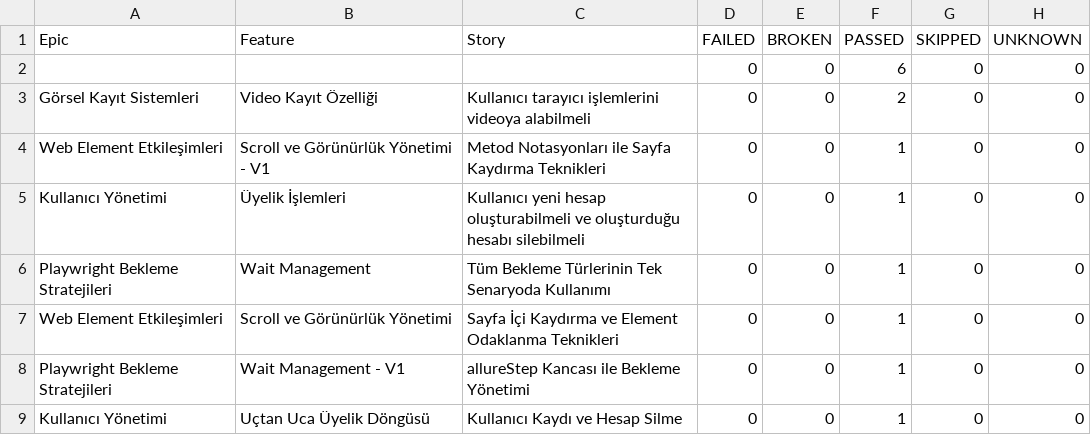
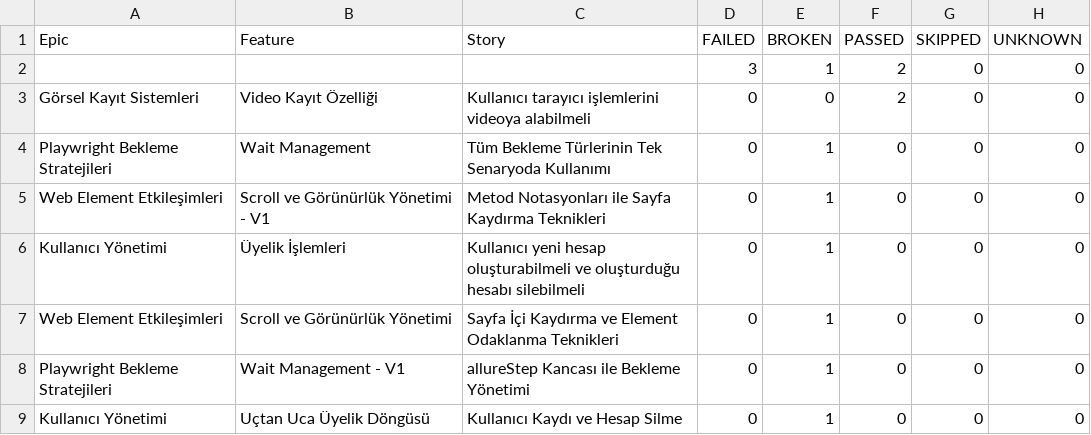
Before and after one commit to kilicCeren/TestAutomationWithPlaywrightJava, a CSV file: allure-history/data/behaviors.csv, drawn as a sheet.

```diff
--- a/allure-history/data/behaviors.csv
+++ b/allure-history/data/behaviors.csv
@@ -1,9 +1,9 @@
 "Epic","Feature","Story","FAILED","BROKEN","PASSED","SKIPPED","UNKNOWN"
-"","","","0","0","6","0","0"
+"","","","3","1","2","0","0"
 "Görsel Kayıt Sistemleri","Video Kayıt Özelliği","Kullanıcı tarayıcı işlemlerini videoya alabilmeli","0","0","2","0","0"
-"Web Element Etkileşimleri","Scroll ve Görünürlük Yönetimi - V1","Metod Notasyonları ile Sayfa Kaydırma Teknikleri","0","0","1","0","0"
-"Kullanıcı Yönetimi","Üyelik İşlemleri","Kullanıcı yeni hesap oluşturabilmeli ve oluşturduğu hesabı silebilmeli","0","0","1","0","0"
-"Playwright Bekleme Stratejileri","Wait Management","Tüm Bekleme Türlerinin Tek Senaryoda Kullanımı","0","0","1","0","0"
-"Web Element Etkileşimleri","Scroll ve Görünürlük Yönetimi","Sayfa İçi Kaydırma ve Element Odaklanma Teknikleri","0","0","1","0","0"
-"Playwright Bekleme Stratejileri","Wait Management - V1","allureStep Kancası ile Bekleme Yönetimi","0","0","1","0","0"
-"Kullanıcı Yönetimi","Uçtan Uca Üyelik Döngüsü","Kullanıcı Kaydı ve Hesap Silme","0","0","1","0","0"
+"Playwright Bekleme Stratejileri","Wait Management","Tüm Bekleme Türlerinin Tek Senaryoda Kullanımı","0","1","0","0","0"
+"Web Element Etkileşimleri","Scroll ve Görünürlük Yönetimi - V1","Metod Notasyonları ile Sayfa Kaydırma Teknikleri","0","1","0","0","0"
+"Kullanıcı Yönetimi","Üyelik İşlemleri","Kullanıcı yeni hesap oluşturabilmeli ve oluşturduğu hesabı silebilmeli","0","1","0","0","0"
+"Web Element Etkileşimleri","Scroll ve Görünürlük Yönetimi","Sayfa İçi Kaydırma ve Element Odaklanma Teknikleri","0","1","0","0","0"
+"Playwright Bekleme Stratejileri","Wait Management - V1","allureStep Kancası ile Bekleme Yönetimi","0","1","0","0","0"
+"Kullanıcı Yönetimi","Uçtan Uca Üyelik Döngüsü","Kullanıcı Kaydı ve Hesap Silme","0","1","0","0","0"
```
Also changed, not shown: allure-history/data/suites.csv, 52 other files.
